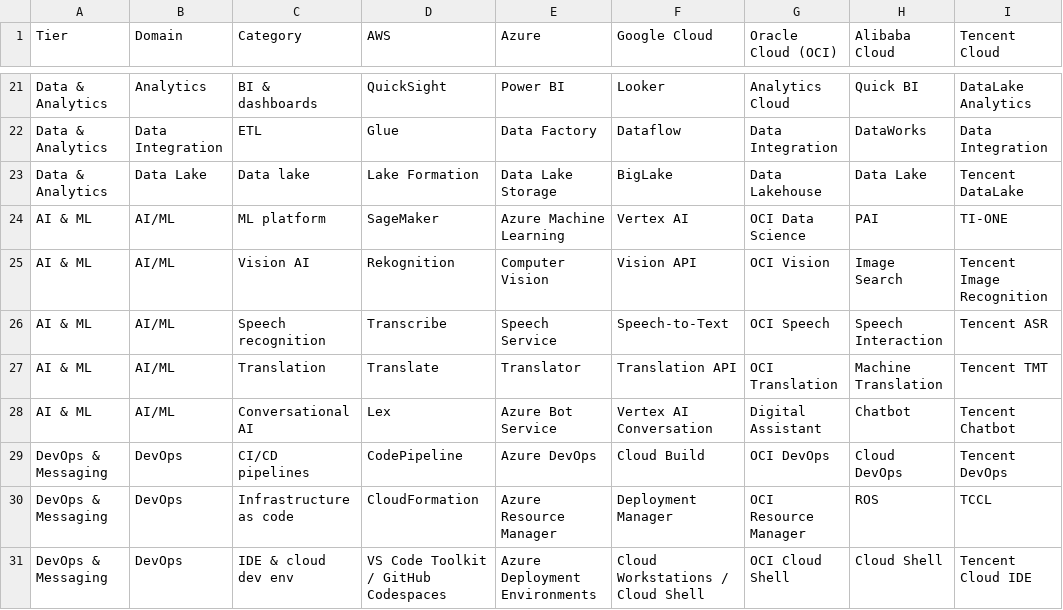
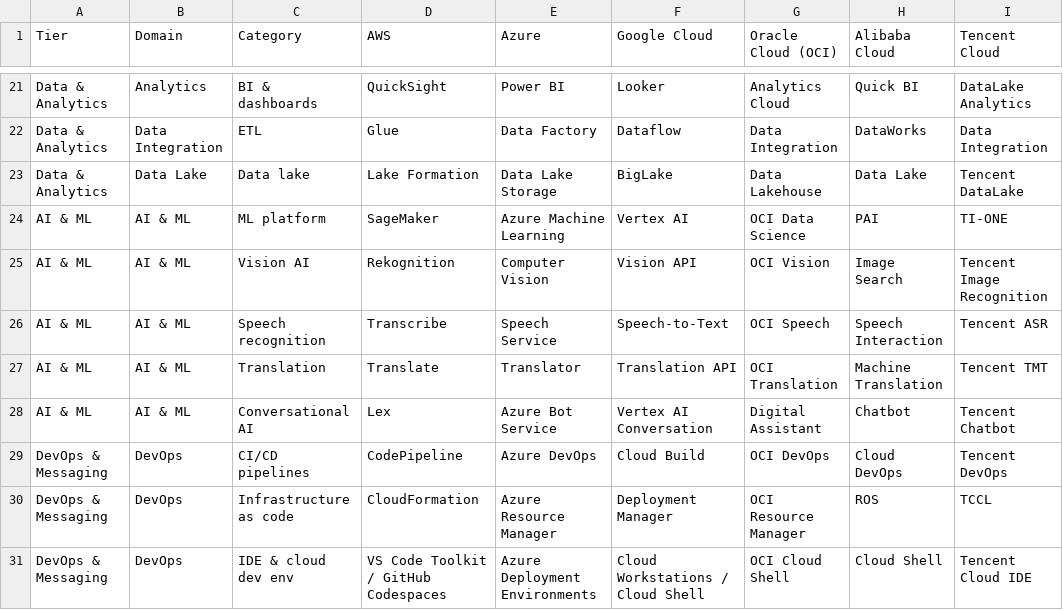
Before and after one commit to alexis-nieto/rosetta-cloud-atlas, a CSV file: data.csv, drawn as a sheet; only a part is shown, gaps mark what is left out; the diff names each change by its address in the sheet, - before the commit and + after, or states it on an @@ line.

Commit message:
feat: Standardize AI/ML domain in data and update UI to remove default hidden column and sort provider columns.

```diff
--- a/data.csv
+++ b/data.csv
-B24:B28 (Domain): AI/ML
+B24:B28 (Domain): AI & ML
```
Also changed, not shown: 1 other file.
